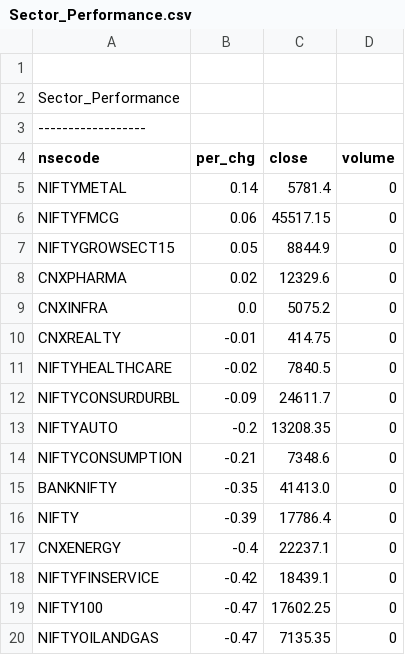
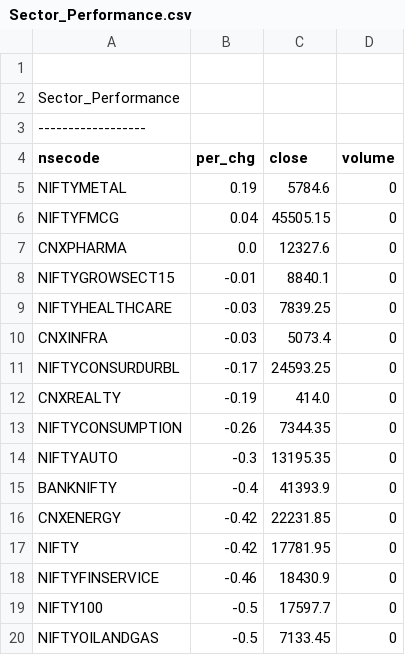
Before and after one commit to satishcse/mkt_updates, a CSV file: Sector_Performance.csv, drawn as a sheet; only a part is shown; the diff covers the shown part only.

```diff
--- a/Sector_Performance.csv
+++ b/Sector_Performance.csv
@@ -4,17 +4,17 @@ Sector_Performance,,,,
 nsecode,per_chg,close,volume
-NIFTYMETAL,0.14,5781.4,0
-NIFTYFMCG,0.06,45517.15,0
-NIFTYGROWSECT15,0.05,8844.9,0
-CNXPHARMA,0.02,12329.6,0
-CNXINFRA,0.0,5075.2,0
-CNXREALTY,-0.01,414.75,0
-NIFTYHEALTHCARE,-0.02,7840.5,0
-NIFTYCONSURDURBL,-0.09,24611.7,0
-NIFTYAUTO,-0.2,13208.35,0
-NIFTYCONSUMPTION,-0.21,7348.6,0
-BANKNIFTY,-0.35,41413.0,0
-NIFTY,-0.39,17786.4,0
-CNXENERGY,-0.4,22237.1,0
-NIFTYFINSERVICE,-0.42,18439.1,0
-NIFTY100,-0.47,17602.25,0
-NIFTYOILANDGAS,-0.47,7135.35,0
+NIFTYMETAL,0.19,5784.6,0
+NIFTYFMCG,0.04,45505.15,0
+CNXPHARMA,0.0,12327.6,0
+NIFTYGROWSECT15,-0.01,8840.1,0
+NIFTYHEALTHCARE,-0.03,7839.25,0
+CNXINFRA,-0.03,5073.4,0
+NIFTYCONSURDURBL,-0.17,24593.25,0
+CNXREALTY,-0.19,414.0,0
+NIFTYCONSUMPTION,-0.26,7344.35,0
+NIFTYAUTO,-0.3,13195.35,0
+BANKNIFTY,-0.4,41393.9,0
+CNXENERGY,-0.42,22231.85,0
+NIFTY,-0.42,17781.95,0
+NIFTYFINSERVICE,-0.46,18430.9,0
+NIFTY100,-0.5,17597.7,0
+NIFTYOILANDGAS,-0.5,7133.45,0
```
Also changed, not shown: 1 added row, 1 removed row and 20 edited cells elsewhere in this file, Candlesticks_Scans_ID.csv, 4 other files.
